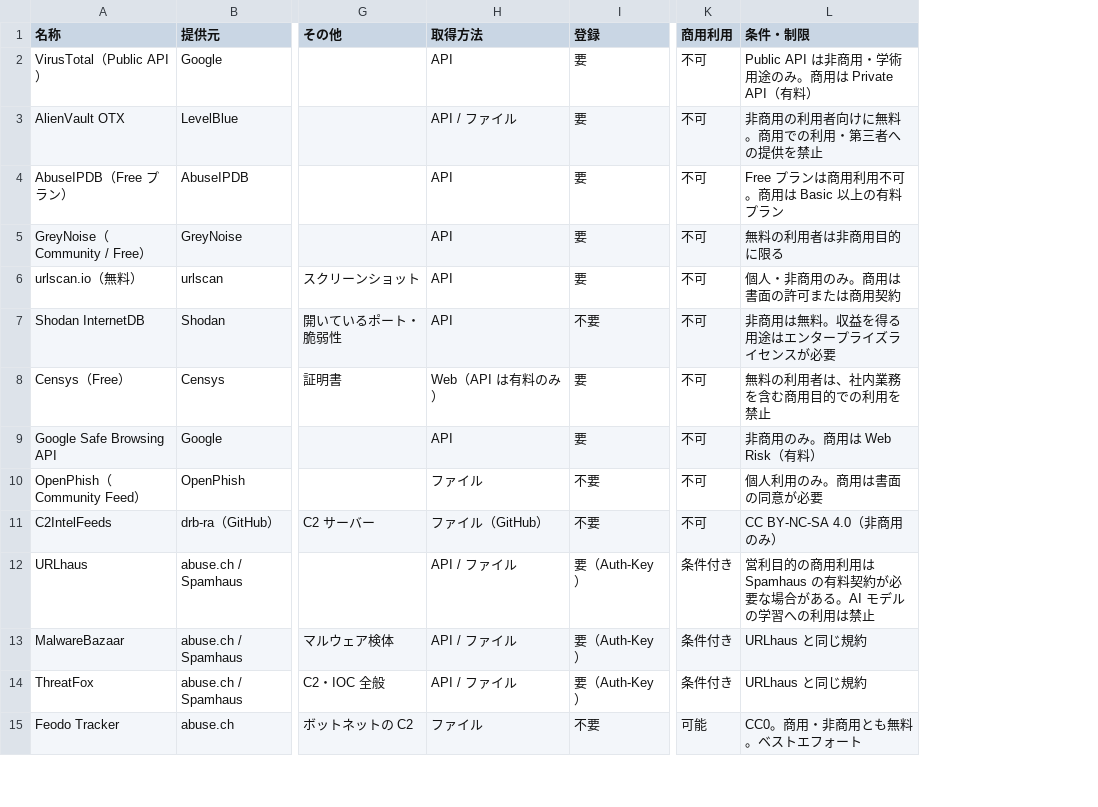
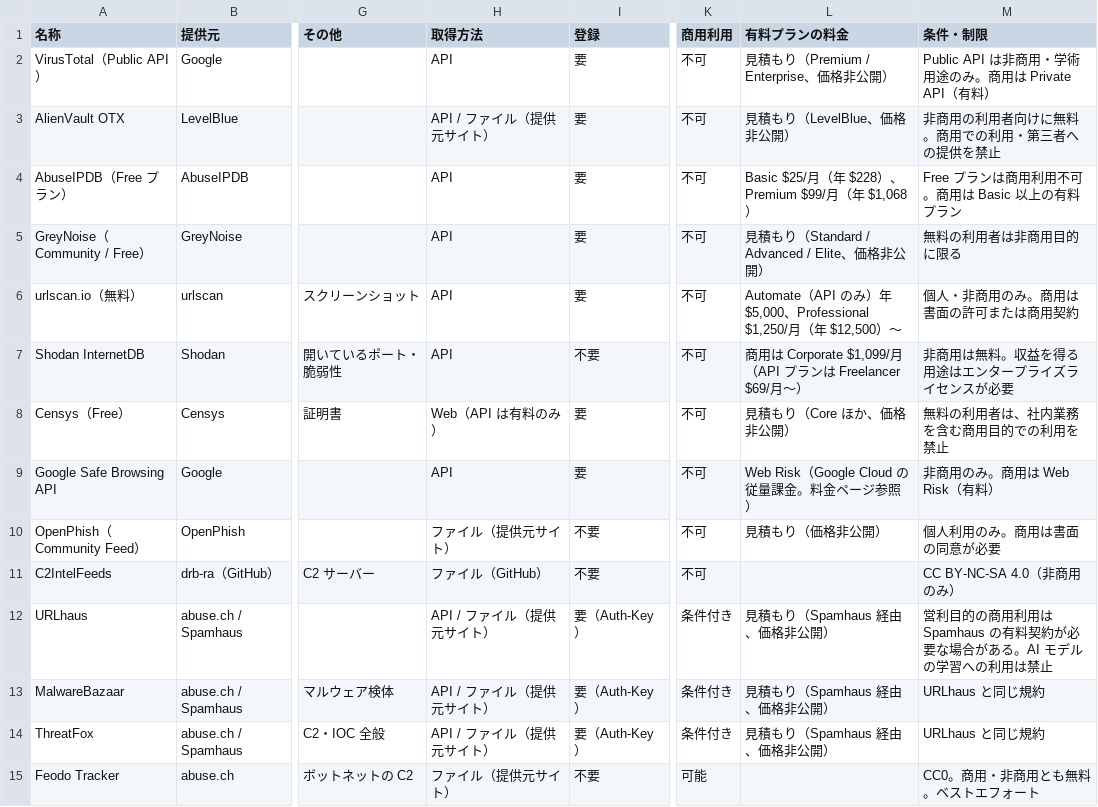
Before and after one commit to tatsuta31/azure-attack-range, a CSV file: docs/ti/ti_sources.csv, drawn as a sheet; only a part is shown, gaps mark what is left out; the diff covers the shown part only; the diff names each change by its address in the sheet, - before the commit and + after, or states it on an @@ line.

```diff
--- a/docs/ti/ti_sources.csv
+++ b/docs/ti/ti_sources.csv
+column L (有料プランの料金), rows 2-14: 見積もり（Premium / Enterprise、価格非公開） | 見積もり（LevelBlue、価格非公開） | Basic $25/月（年 $228）、Premium $99/月（年 $1,068） | 見積もり（Standard / Advanced / Elite、価格非公開） | Automate（API のみ）年 $5,000、Professional $1,250/月（年 $12,500）〜 | 商用は Corporate $1,099/月（API プランは Freelancer $69/月〜） | 見積もり（Core ほか、価格非公開） | Web Risk（Google Cloud の従量課金。料金ページ参照） | 見積もり（価格非公開） |  | 見積もり（Spamhaus 経由、価格非公開） | 見積もり（Spamhaus 経由、価格非公開） | 見積もり（Spamhaus 経由、価格非公開）
-H3 (取得方法): API / ファイル
+H3 (取得方法): API / ファイル（提供元サイト）
-H10 (取得方法): ファイル
+H10 (取得方法): ファイル（提供元サイト）
-H12:H14 (取得方法): API / ファイル
+H12:H14 (取得方法): API / ファイル（提供元サイト）
-H15 (取得方法): ファイル
+H15 (取得方法): ファイル（提供元サイト）
```
Also changed, not shown: 19 edited cells elsewhere in this file, 2 other files.
